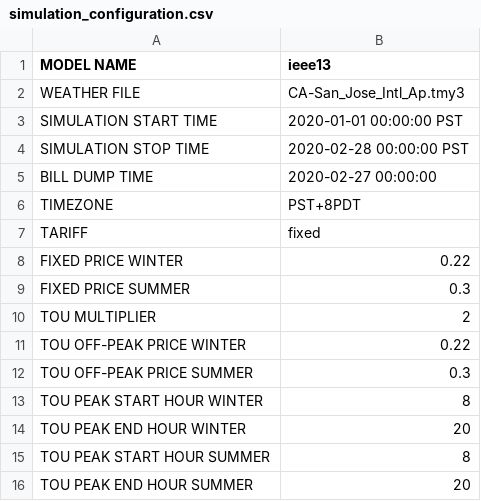
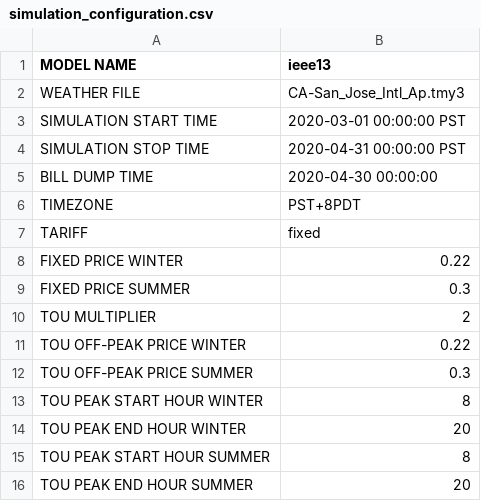
Before and after one commit to mikaelaquintos/tariff_design, a CSV file: config/simulation_configuration.csv, drawn as a sheet.

Commit message:
Changed stop and start

```diff
--- a/config/simulation_configuration.csv
+++ b/config/simulation_configuration.csv
@@ -2,5 +2,5 @@ MODEL NAME, ieee13
 WEATHER FILE,CA-San_Jose_Intl_Ap.tmy3
-SIMULATION START TIME, 2020-01-01 00:00:00 PST
-SIMULATION STOP TIME, 2020-02-28 00:00:00 PST
-BILL DUMP TIME, 2020-02-27 00:00:00
+SIMULATION START TIME, 2020-03-01 00:00:00 PST
+SIMULATION STOP TIME, 2020-04-31 00:00:00 PST
+BILL DUMP TIME, 2020-04-30 00:00:00
 TIMEZONE, PST+8PDT
```
